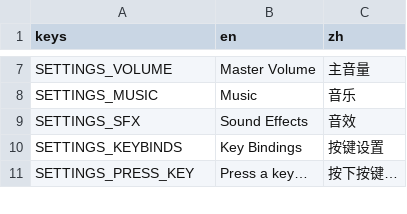
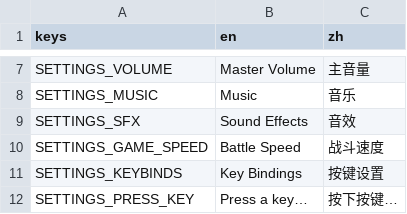
Before and after one commit to Jelly13124/Cardgame, a CSV file: assets/translations/ui_common.csv, drawn as a sheet; only a part is shown, gaps mark what is left out.

```diff
--- a/assets/translations/ui_common.csv
+++ b/assets/translations/ui_common.csv
@@ -9,2 +9,3 @@ SETTINGS_MUSIC,Music,音乐
 SETTINGS_SFX,Sound Effects,音效
+SETTINGS_GAME_SPEED,Battle Speed,战斗速度
 SETTINGS_KEYBINDS,Key Bindings,按键设置
```
Also changed, not shown: 5 other files.
